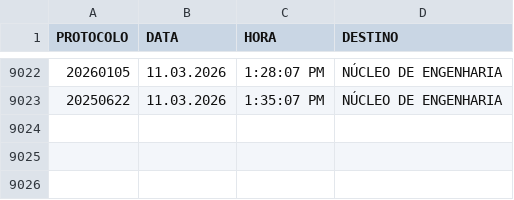
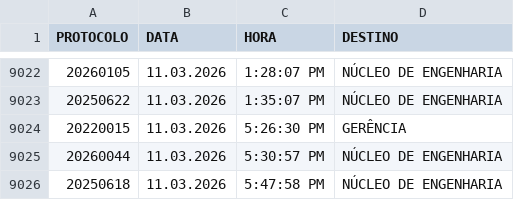
Before and after one commit to VisaAnapolis/APP, a CSV file: data/tramitacao.csv, drawn as a sheet; only a part is shown, gaps mark what is left out.

Commit message:
Auto-sync data 11/03/2026 18:10:27,66

```diff
--- a/data/tramitacao.csv
+++ b/data/tramitacao.csv
@@ -9023 +9023,4 @@
 "20250622";"11.03.2026";"1:35:07 PM";"NÚCLEO DE ENGENHARIA"
+"20220015";"11.03.2026";"5:26:30 PM";"GERÊNCIA"
+"20260044";"11.03.2026";"5:30:57 PM";"NÚCLEO DE ENGENHARIA"
+"20250618";"11.03.2026";"5:47:58 PM";"NÚCLEO DE ENGENHARIA"
```
Also changed, not shown: data/protocolo.csv, 7 other files.
